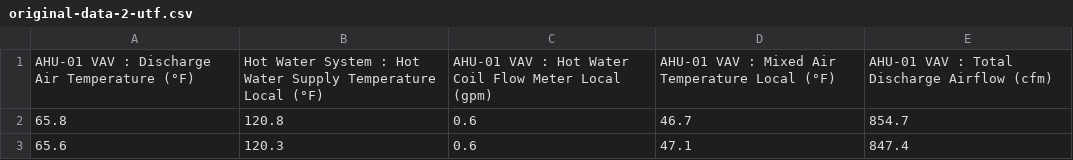
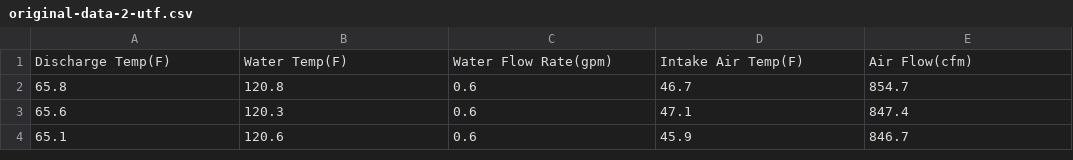
Before and after one commit to yosefjaber/MLResearch, a CSV file: data/original-data-2-utf.csv, drawn as a sheet; only a part is shown; the shorter side is filled out with more unchanged rows; removed rows and columns are numbered as before the commit, all else as after; the diff names each change by its address in the sheet, - before the commit and + after, or states it on an @@ line.

```diff
--- a/data/original-data-2-utf.csv
+++ b/data/original-data-2-utf.csv
-row 1: AHU-01 VAV : Discharge Air Temperature (°F) | Hot Water System : Hot Water Supply Temperature Local (°F) | AHU-01 VAV : Hot Water Coil Flow Meter Local (gpm) | AHU-01 VAV : Mixed Air Temperature Local (°F) | AHU-01 VAV : Total Discharge Airflow (cfm)
+row 1: Discharge Temp(F) | Water Temp(F) | Water Flow Rate(gpm) | Intake Air Temp(F) | Air Flow(cfm)
```
Also changed, not shown: data/original-data-2-utf-head.csv, 10 other files.
